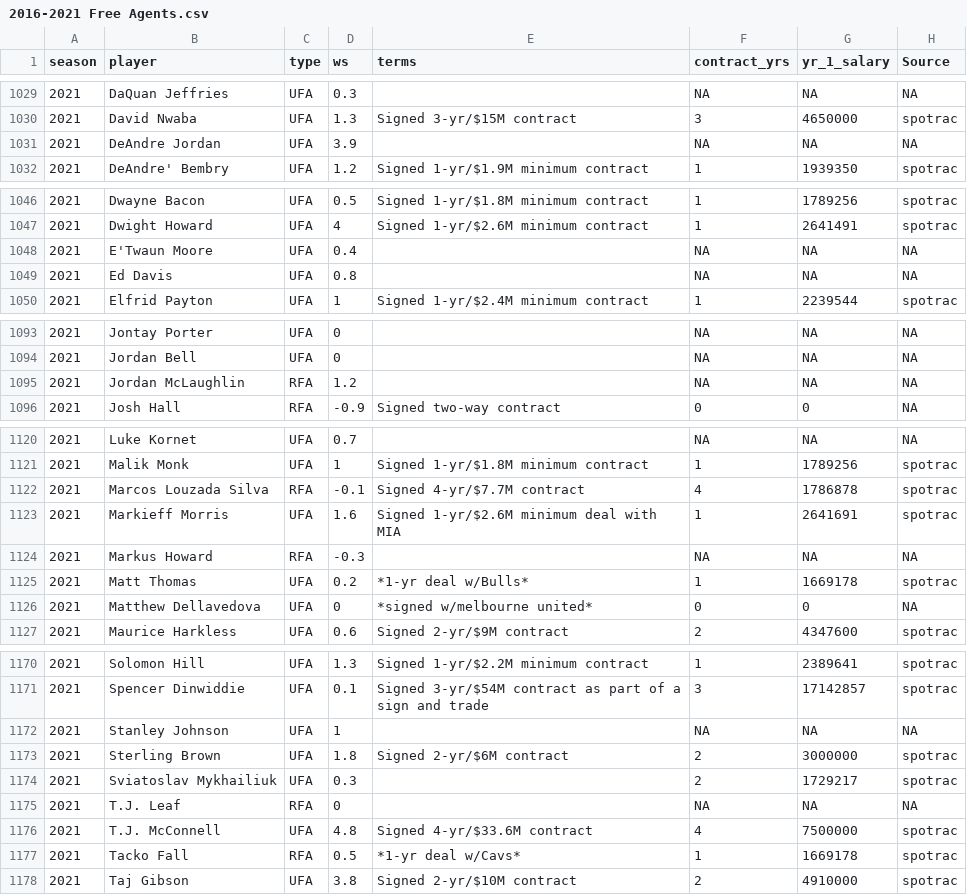
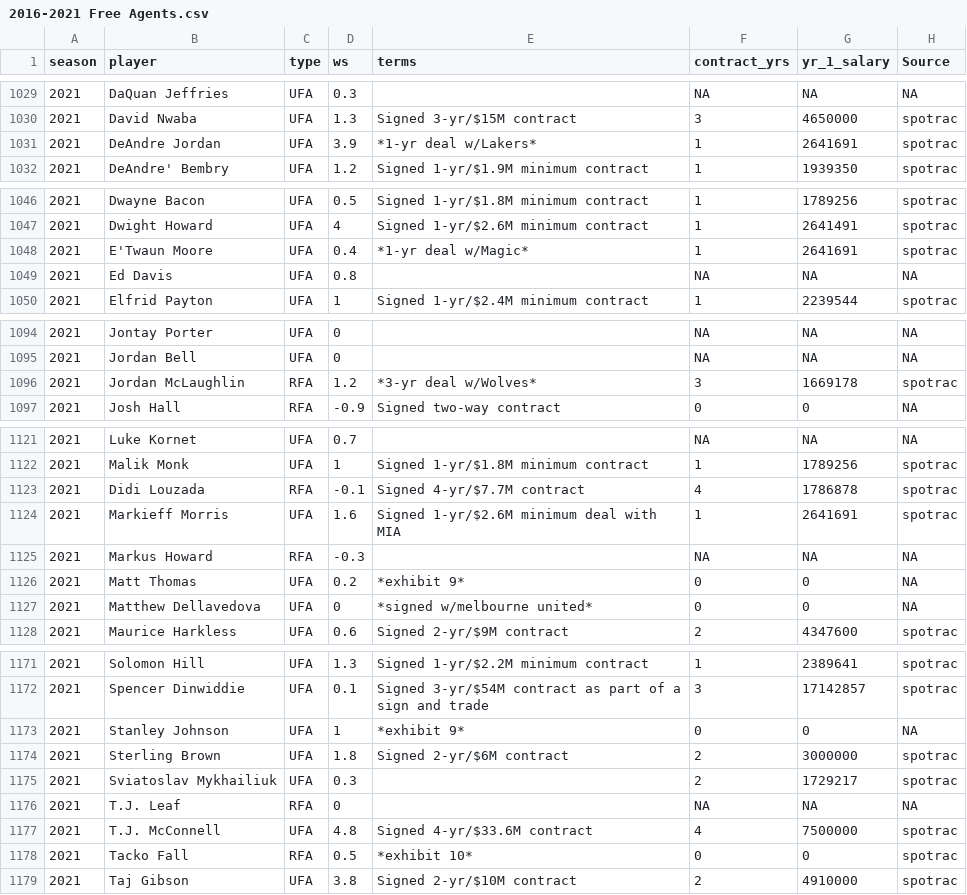
Before and after one commit to sumitrodatta/contract-prediction-2022, a CSV file: Data/2016-2021 Free Agents.csv, drawn as a sheet; only a part is shown, gaps mark what is left out; the diff covers the shown part only.

Commit message:
Update 2016-2021 Free Agents.csv
add waived players, update players w/new deals signed and new details about previous deals

```diff
--- a/Data/2016-2021 Free Agents.csv
+++ b/Data/2016-2021 Free Agents.csv
@@ -1030,3 +1030,3 @@ season,player,type,ws,terms,contract_yrs,yr_1_salary,Source
 2021,David Nwaba,UFA,1.3,Signed 3-yr/$15M contract,3,4650000,spotrac
-2021,DeAndre Jordan,UFA,3.9,,NA,NA,NA
+2021,DeAndre Jordan,UFA,3.9,*1-yr deal w/Lakers*,1,2641691,spotrac
 2021,DeAndre' Bembry,UFA,1.2,Signed 1-yr/$1.9M minimum contract,1,1939350,spotrac
@@ -1047,3 +1047,3 @@ season,player,type,ws,terms,contract_yrs,yr_1_salary,Source
 2021,Dwight Howard,UFA,4,Signed 1-yr/$2.6M minimum contract,1,2641491,spotrac
-2021,E'Twaun Moore,UFA,0.4,,NA,NA,NA
+2021,E'Twaun Moore,UFA,0.4,*1-yr deal w/Magic*,1,2641691,spotrac
 2021,Ed Davis,UFA,0.8,,NA,NA,NA
@@ -1094,3 +1095,3 @@ season,player,type,ws,terms,contract_yrs,yr_1_salary,Source
 2021,Jordan Bell,UFA,0,,NA,NA,NA
-2021,Jordan McLaughlin,RFA,1.2,,NA,NA,NA
+2021,Jordan McLaughlin,RFA,1.2,*3-yr deal w/Wolves*,3,1669178,spotrac
 2021,Josh Hall,RFA,-0.9,Signed two-way contract,0,0,NA
@@ -1121,6 +1122,6 @@ season,player,type,ws,terms,contract_yrs,yr_1_salary,Source
 2021,Malik Monk,UFA,1,Signed 1-yr/$1.8M minimum contract,1,1789256,spotrac
-2021,Marcos Louzada Silva,RFA,-0.1,Signed 4-yr/$7.7M contract,4,1786878,spotrac
+2021,Didi Louzada,RFA,-0.1,Signed 4-yr/$7.7M contract,4,1786878,spotrac
 2021,Markieff Morris,UFA,1.6,Signed 1-yr/$2.6M minimum deal with MIA,1,2641691,spotrac
 2021,Markus Howard,RFA,-0.3,,NA,NA,NA
-2021,Matt Thomas,UFA,0.2,*1-yr deal w/Bulls*,1,1669178,spotrac
+2021,Matt Thomas,UFA,0.2,*exhibit 9*,0,0,NA
 2021,Matthew Dellavedova,UFA,0,*signed w/melbourne united*,0,0,NA
@@ -1171,3 +1172,3 @@ season,player,type,ws,terms,contract_yrs,yr_1_salary,Source
 2021,Spencer Dinwiddie,UFA,0.1,Signed 3-yr/$54M contract as part of a sign and trade,3,17142857,spotrac
-2021,Stanley Johnson,UFA,1,,NA,NA,NA
+2021,Stanley Johnson,UFA,1,*exhibit 9*,0,0,NA
 2021,Sterling Brown,UFA,1.8,Signed 2-yr/$6M contract,2,3000000,spotrac
@@ -1176,3 +1177,3 @@ season,player,type,ws,terms,contract_yrs,yr_1_salary,Source
 2021,T.J. McConnell,UFA,4.8,Signed 4-yr/$33.6M contract,4,7500000,spotrac
-2021,Tacko Fall,RFA,0.5,*1-yr deal w/Cavs*,1,1669178,spotrac
+2021,Tacko Fall,RFA,0.5,*exhibit 10*,0,0,spotrac
 2021,Taj Gibson,UFA,3.8,Signed 2-yr/$10M contract,2,4910000,spotrac
```
Also changed, not shown: 1 added row and 35 edited cells elsewhere in this file.
